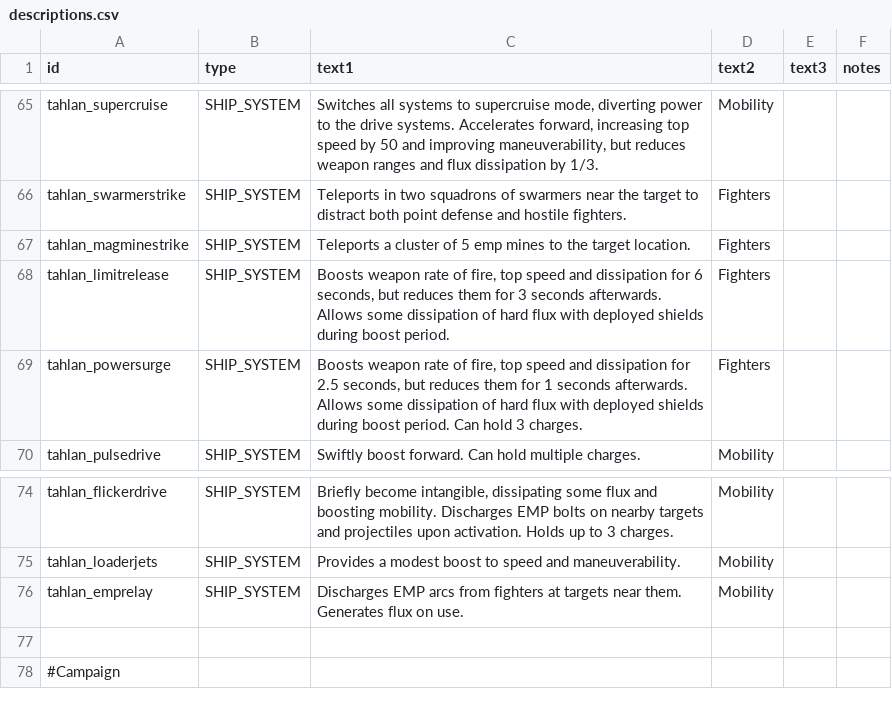
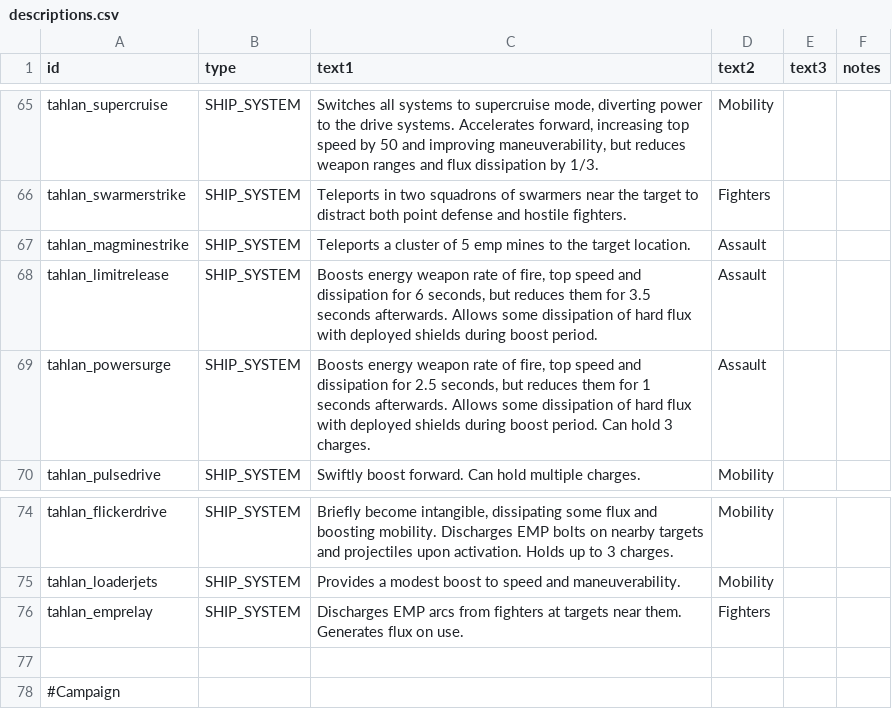
Before and after one commit to niatahl/tahlan-scalartech, a CSV file: data/strings/descriptions.csv, drawn as a sheet; only a part is shown, gaps mark what is left out.

```diff
--- a/data/strings/descriptions.csv
+++ b/data/strings/descriptions.csv
@@ -114,5 +114,5 @@ tahlan_supercruise,SHIP_SYSTEM,"Switches all systems to supercruise mode, divert
 tahlan_swarmerstrike,SHIP_SYSTEM,Teleports in two squadrons of swarmers near the target to distract both point defense and hostile fighters.,Fighters,,
-tahlan_magminestrike,SHIP_SYSTEM,Teleports a cluster of 5 emp mines to the target location.,Fighters,,
-tahlan_limitrelease,SHIP_SYSTEM,"Boosts weapon rate of fire, top speed and dissipation for 6 seconds, but reduces them for 3 seconds afterwards. Allows some dissipation of hard flux with deployed shields during boost period.",Fighters,,
-tahlan_powersurge,SHIP_SYSTEM,"Boosts weapon rate of fire, top speed and dissipation for 2.5 seconds, but reduces them for 1 seconds afterwards. Allows some dissipation of hard flux with deployed shields during boost period. Can hold 3 charges.",Fighters,,
+tahlan_magminestrike,SHIP_SYSTEM,Teleports a cluster of 5 emp mines to the target location.,Assault,,
+tahlan_limitrelease,SHIP_SYSTEM,"Boosts energy weapon rate of fire, top speed and dissipation for 6 seconds, but reduces them for 3.5 seconds afterwards. Allows some dissipation of hard flux with deployed shields during boost period.",Assault,,
+tahlan_powersurge,SHIP_SYSTEM,"Boosts energy weapon rate of fire, top speed and dissipation for 2.5 seconds, but reduces them for 1 seconds afterwards. Allows some dissipation of hard flux with deployed shields during boost period. Can hold 3 charges.",Assault,,
 tahlan_pulsedrive,SHIP_SYSTEM,Swiftly boost forward. Can hold multiple charges.,Mobility,,
@@ -123,3 +123,3 @@ tahlan_flickerdrive,SHIP_SYSTEM,"Briefly become intangible, dissipating some flu
 tahlan_loaderjets,SHIP_SYSTEM,Provides a modest boost to speed and maneuverability.,Mobility,,
-tahlan_emprelay,SHIP_SYSTEM,Discharges EMP arcs from fighters at targets near them. Generates flux on use.,Mobility,,
+tahlan_emprelay,SHIP_SYSTEM,Discharges EMP arcs from fighters at targets near them. Generates flux on use.,Fighters,,
 ,,,,,
```
Also changed, not shown: data/config/modFiles/magicTrail_data.csv, data/hulls/ship_data.csv, 24 other files.
